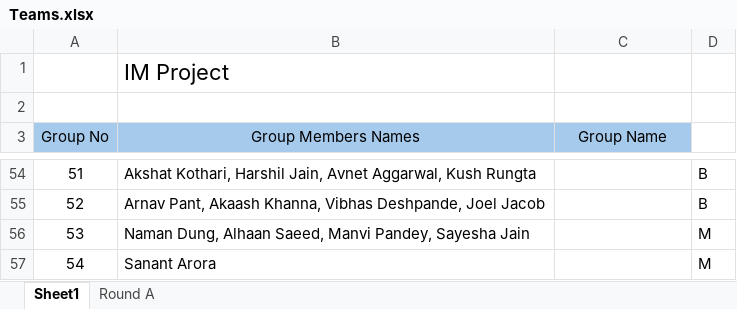
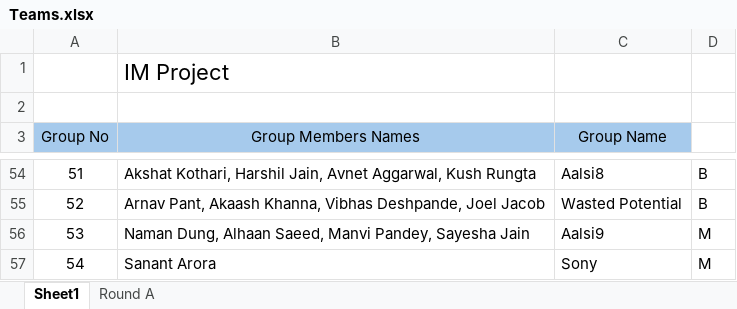
Before and after one commit to ManGad-1708/IM-Competition-Dashboard, an Excel workbook: sheets/Teams.xlsx, sheet Sheet1, drawn as a sheet; only a part is shown, gaps mark what is left out; values as stored, in another font and other column widths than the file's, no borders; the diff covers the shown part only; the diff names each change by its address in the sheet, - before the commit and + after, or states it on an @@ line.

```diff
--- a/sheets/Teams.xlsx (sheet Sheet1)
+++ b/sheets/Teams.xlsx (sheet Sheet1)
-C54 (Group Name): (empty)
+C54 (Group Name): Aalsi8
-C55 (Group Name): (empty)
+C55 (Group Name): Wasted Potential
-C56 (Group Name): (empty)
+C56 (Group Name): Aalsi9
-C57 (Group Name): (empty)
+C57 (Group Name): Sony
```
Also changed, not shown: 45 edited cells elsewhere in this sheet.
